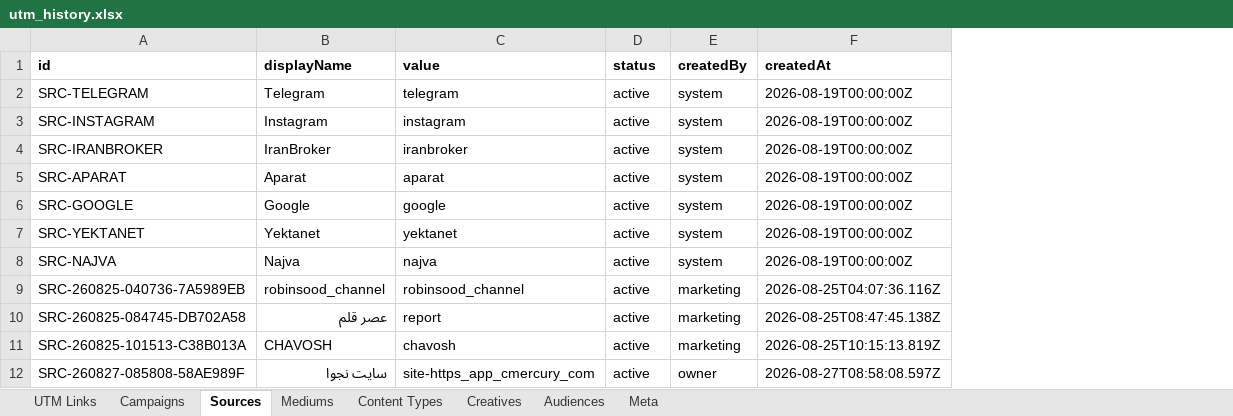
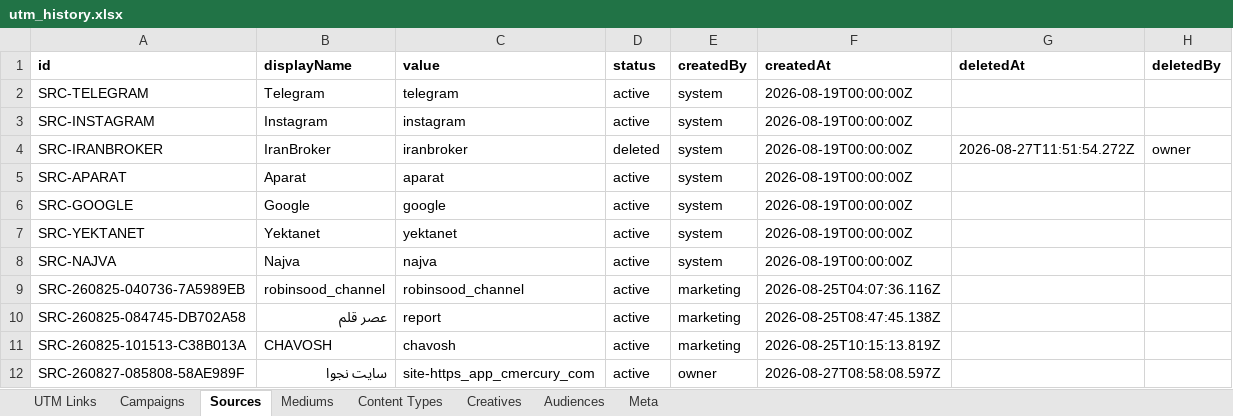
Before and after one commit to omidmoghiseh80-cell/robinsood-utm-manager1, an Excel workbook: exports/utm_history.xlsx, sheet Sources, drawn as a sheet; values as stored, in another font and other column widths than the file's, no borders; the diff names each change by its address in the sheet, - before the commit and + after, or states it on an @@ line.

```diff
--- a/exports/utm_history.xlsx (sheet Sources)
+++ b/exports/utm_history.xlsx (sheet Sources)
+column G (deletedAt), row 4: 2026-08-27T11:51:54.272Z
+column H (deletedBy), row 4: owner
-D4 (status): active
+D4 (status): deleted
```
Also changed, not shown: sheet Meta.
